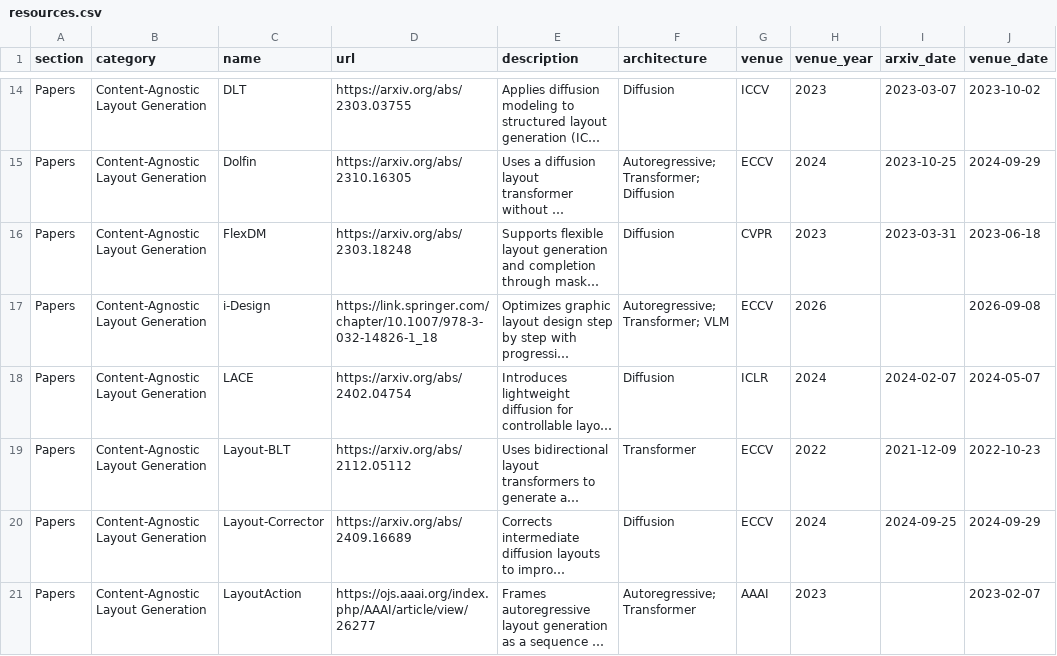
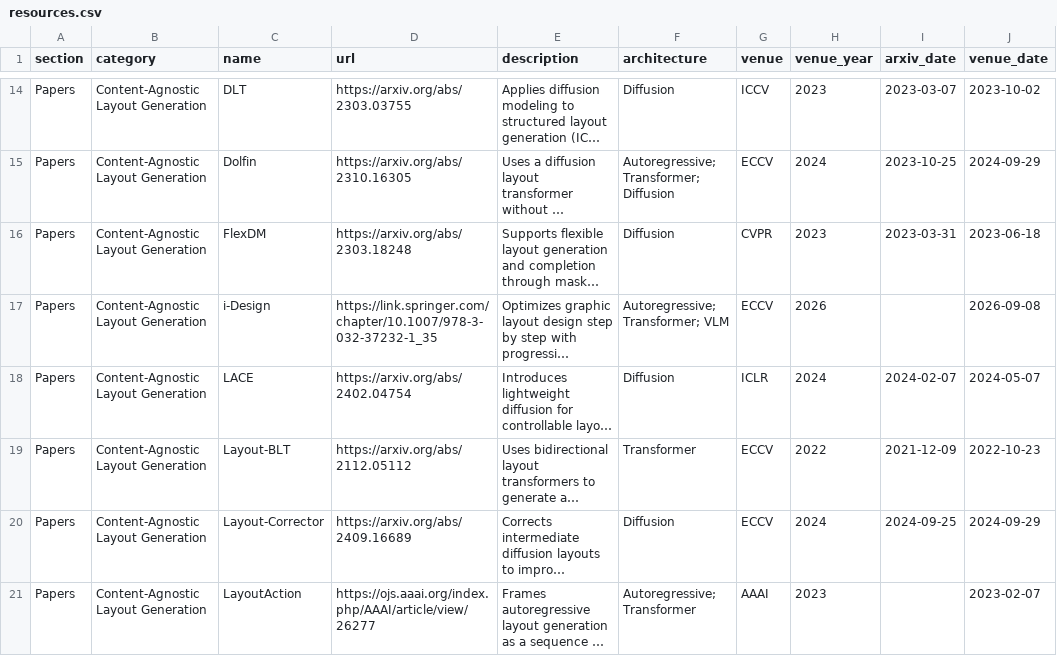
Before and after one commit to creative-graphic-design/awesome-creative-graphic-design-generation, a CSV file: data/resources.csv, drawn as a sheet; only a part is shown, gaps mark what is left out; long unchanged cells end in …; the diff names each change by its address in the sheet, - before the commit and + after, or states it on an @@ line.

Commit message:
Fix i-Design ECCV 2026 Springer URL (#111)

```diff
--- a/data/resources.csv
+++ b/data/resources.csv
-D17 (url): https://link.springer.com/chapter/10.1007/978-3-032-14826-1_18
+D17 (url): https://link.springer.com/chapter/10.1007/978-3-032-37232-1_35
```
Also changed, not shown: 1 other file.
